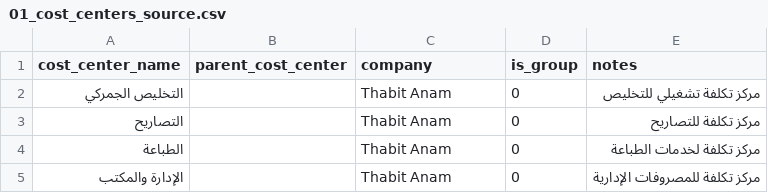
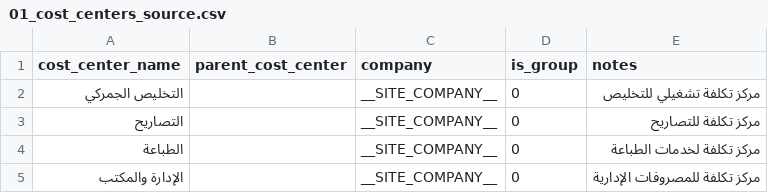
Before and after one commit to 737337328th/Thabet--Anam---erp, a CSV file: frappe_cloud_ui_pack/01_cost_centers_source.csv, drawn as a sheet.

```diff
--- a/frappe_cloud_ui_pack/01_cost_centers_source.csv
+++ b/frappe_cloud_ui_pack/01_cost_centers_source.csv
@@ -1,5 +1,5 @@
 cost_center_name,parent_cost_center,company,is_group,notes
-التخليص الجمركي,,Thabit Anam,0,مركز تكلفة تشغيلي للتخليص
-التصاريح,,Thabit Anam,0,مركز تكلفة للتصاريح
-الطباعة,,Thabit Anam,0,مركز تكلفة لخدمات الطباعة
-الإدارة والمكتب,,Thabit Anam,0,مركز تكلفة للمصروفات الإدارية
+التخليص الجمركي,,__SITE_COMPANY__,0,مركز تكلفة تشغيلي للتخليص
+التصاريح,,__SITE_COMPANY__,0,مركز تكلفة للتصاريح
+الطباعة,,__SITE_COMPANY__,0,مركز تكلفة لخدمات الطباعة
+الإدارة والمكتب,,__SITE_COMPANY__,0,مركز تكلفة للمصروفات الإدارية
```
Also changed, not shown: frappe_cloud_ui_pack/04_custom_fields_source.csv, frappe_cloud_ui_pack/06_print_formats_manifest.csv, 8 other files.
